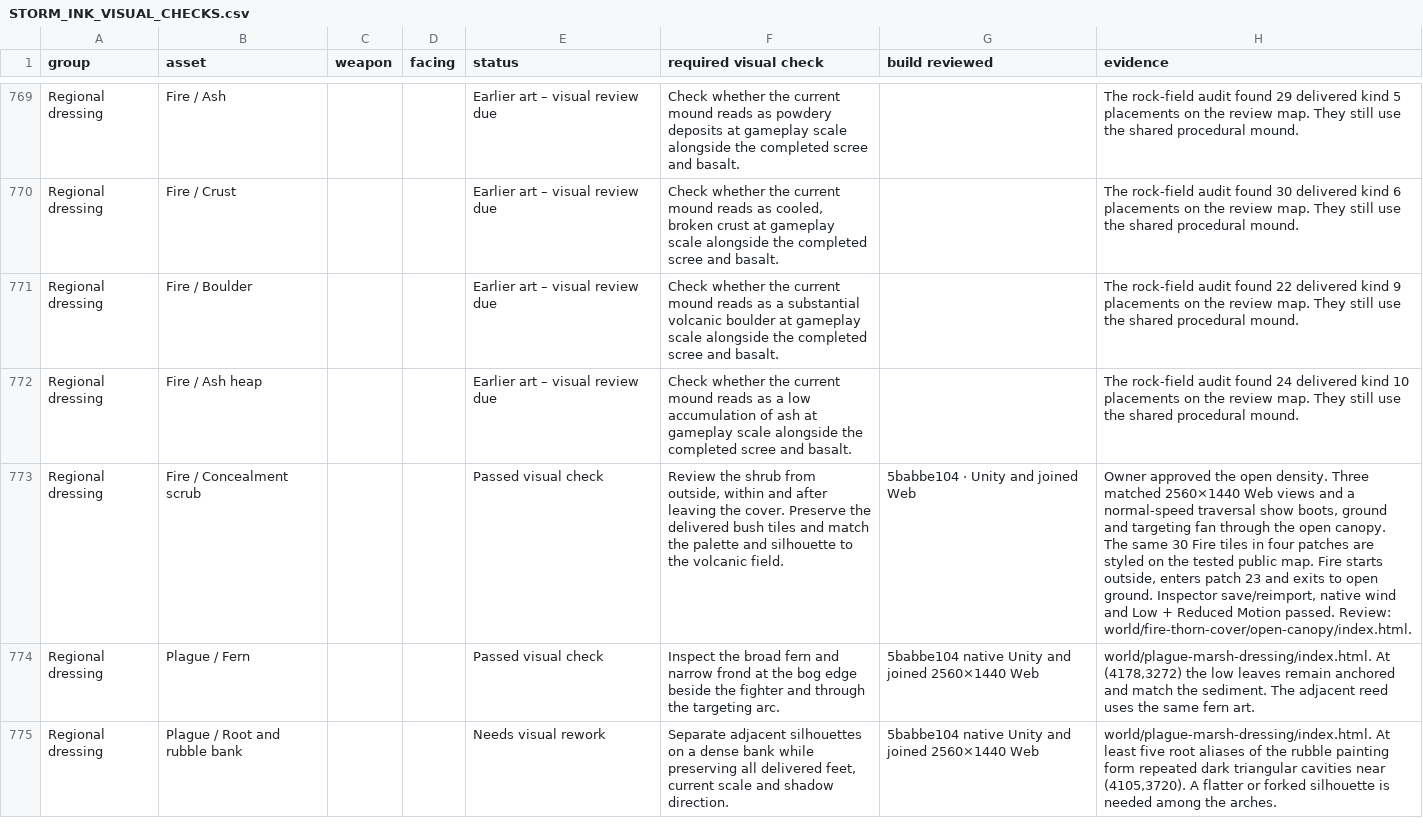
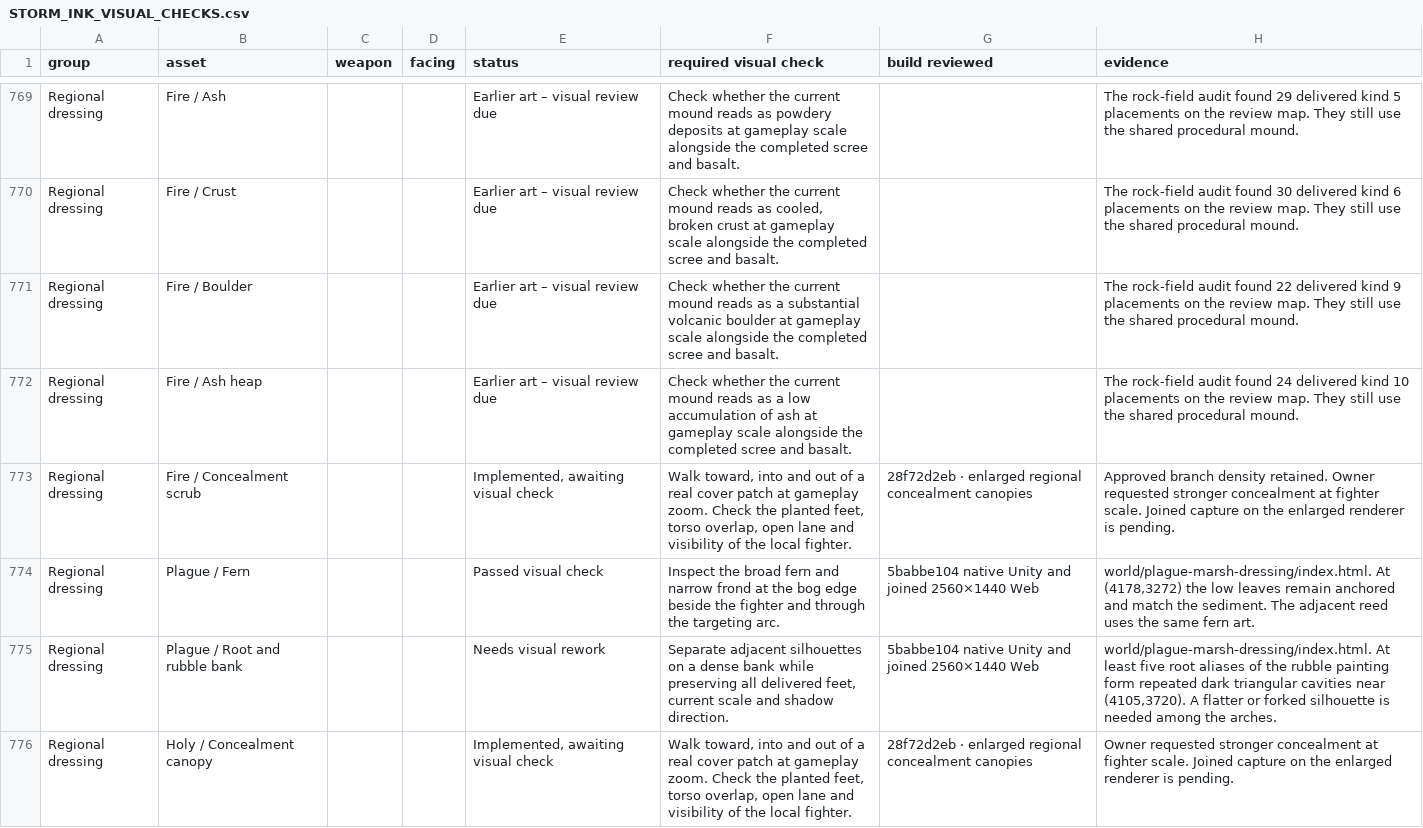
Before and after one commit to Nevanyte/RogueHalla, a CSV file: docs/art/STORM_INK_VISUAL_CHECKS.csv, drawn as a sheet; only a part is shown, gaps mark what is left out; the diff covers the shown part only; the diff names each change by its address in the sheet, - before the commit and + after, or states it on an @@ line.

Commit message:
Track real cover scale separately from decorative regional shrubs

```diff
--- a/docs/art/STORM_INK_VISUAL_CHECKS.csv
+++ b/docs/art/STORM_INK_VISUAL_CHECKS.csv
-E773 (status): Passed visual check
+E773 (status): Implemented, awaiting visual check
-F773 (required visual check): Review the shrub from outside, within and after leaving the cover. Preserve the delivered bush tiles and match the palette and silhouette to the volcanic field.
+F773 (required visual check): Walk toward, into and out of a real cover patch at gameplay zoom. Check the planted feet, torso overlap, open lane and visibility of the local fighter.
-G773 (build reviewed): 5babbe104 · Unity and joined Web
+G773 (build reviewed): 28f72d2eb · enlarged regional concealment canopies
-H773 (evidence): Owner approved the open density. Three matched 2560×1440 Web views and a normal-speed traversal show boots, ground and targeting fan through the open canopy. The same 30 Fire tiles in four patches are styled on the tested public map. Fire starts outside, enters patch 23 and exits to open ground. Inspector save/reimport, native wind and Low + Reduced Motion passed. Review: world/fire-thorn-cover/open-canopy/index.html.
+H773 (evidence): Approved branch density retained. Owner requested stronger concealment at fighter scale. Joined capture on the enlarged renderer is pending.
+row 776: Regional dressing | Holy / Concealment canopy |  |  | Implemented, awaiting visual check | Walk toward, into and out of a real cover patch at gameplay zoom. Check the planted feet, torso overlap, open lane and visibility of the local fighter. | 28f72d2eb · enlarged regional concealment canopies | Owner requested stronger concealment at fighter scale. Joined capture on the enlarged renderer is pending.
```
Also changed, not shown: 3 added rows and 3 edited cells elsewhere in this file, 2 other files.
